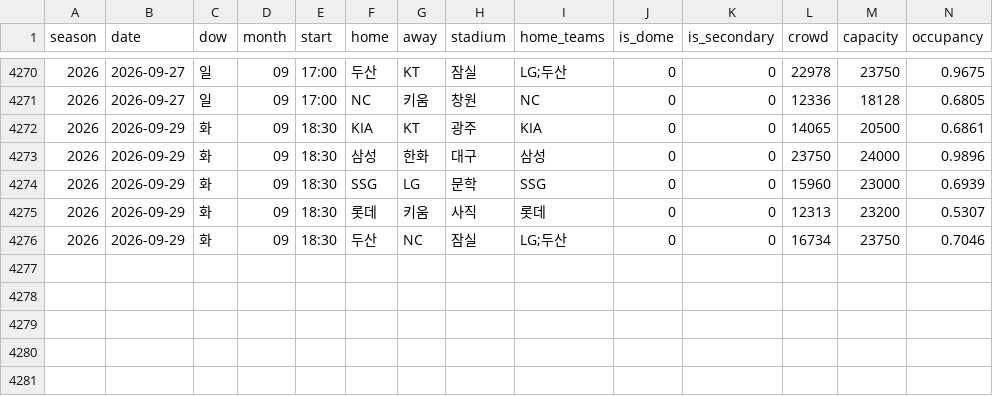
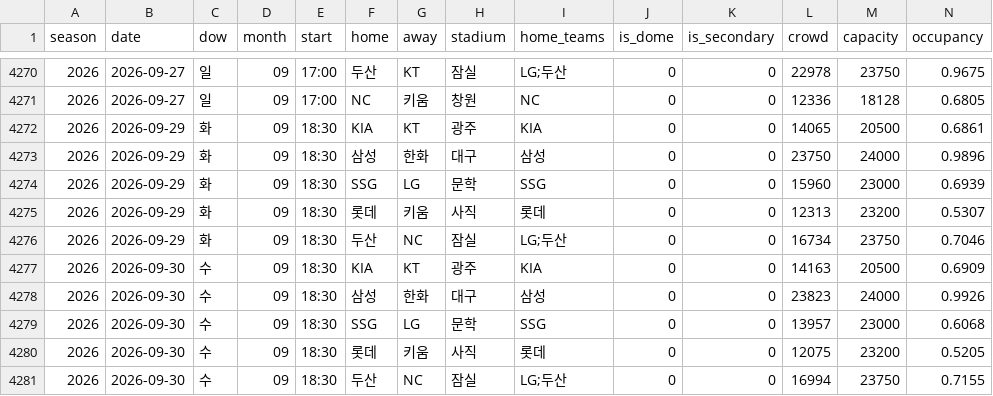
Before and after one commit to KENNYSOFT/kbo-crowd, a CSV file: data/dataset.csv, drawn as a sheet; only a part is shown, gaps mark what is left out; rows hold the shown columns only; the diff names each change by its address in the sheet, - before the commit and + after, or states it on an @@ line.

```diff
--- a/data/dataset.csv
+++ b/data/dataset.csv
+row 4277: 2026 | 2026-09-30 | 수 | 09 | 18:30 | KIA | KT | 광주 | KIA | 0 | 0 | 14163 | 20500 | 0.6909
+row 4278: 2026 | 2026-09-30 | 수 | 09 | 18:30 | 삼성 | 한화 | 대구 | 삼성 | 0 | 0 | 23823 | 24000 | 0.9926
+row 4279: 2026 | 2026-09-30 | 수 | 09 | 18:30 | SSG | LG | 문학 | SSG | 0 | 0 | 13957 | 23000 | 0.6068
+row 4280: 2026 | 2026-09-30 | 수 | 09 | 18:30 | 롯데 | 키움 | 사직 | 롯데 | 0 | 0 | 12075 | 23200 | 0.5205
+row 4281: 2026 | 2026-09-30 | 수 | 09 | 18:30 | 두산 | NC | 잠실 | LG;두산 | 0 | 0 | 16994 | 23750 | 0.7155
```
Also changed, not shown: data/games.csv, data/schedule.csv, 2 other files.
